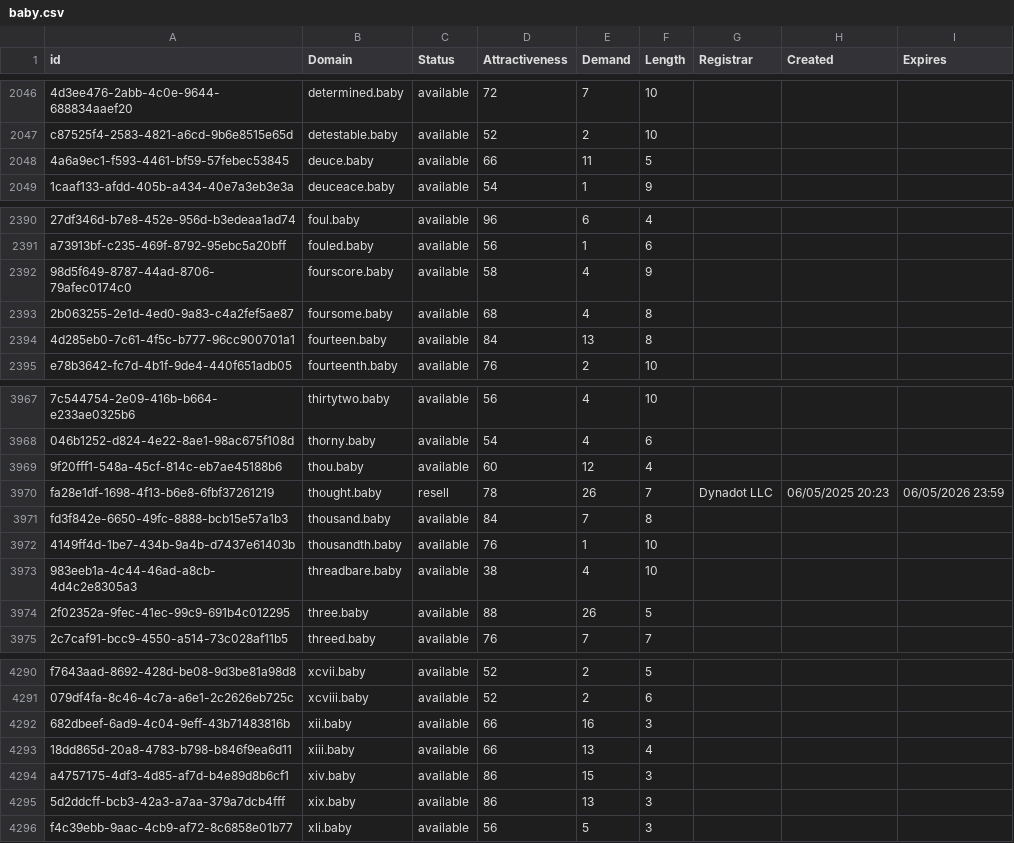
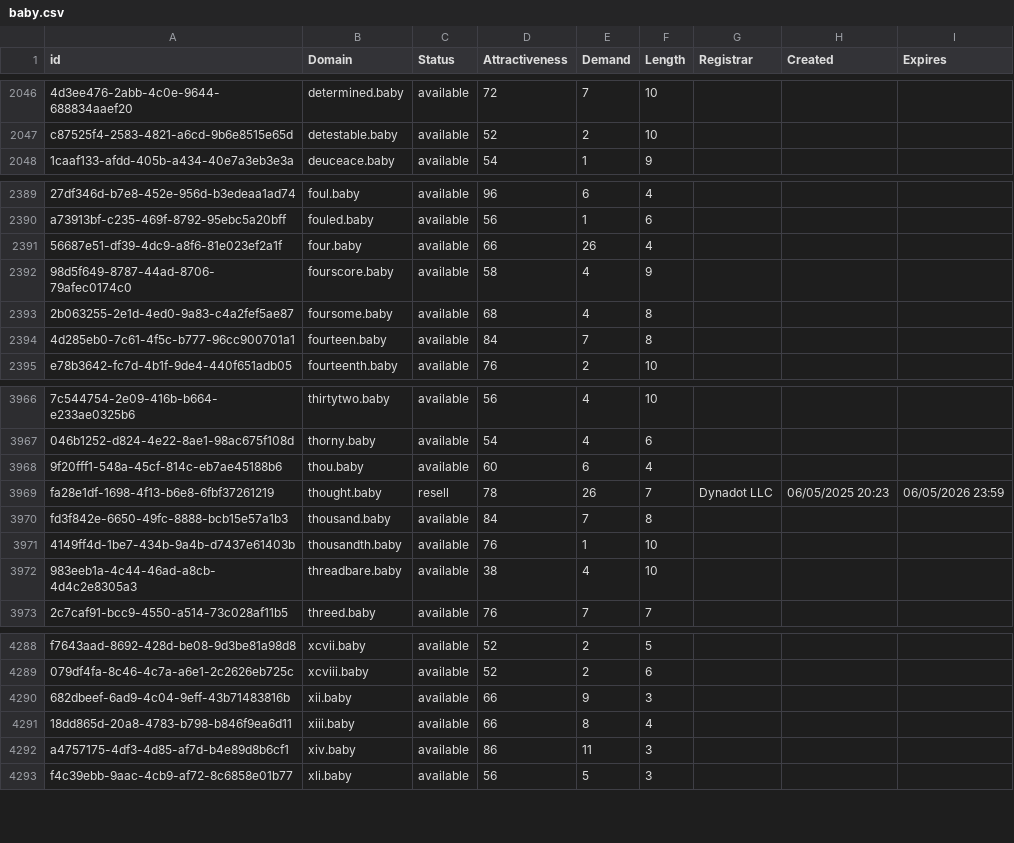
Before and after one commit to UniqueDomains/baby-oneword-domains, a CSV file: baby.csv, drawn as a sheet; only a part is shown, gaps mark what is left out; removed rows and columns are numbered as before the commit, all else as after; the diff covers the shown part only; the diff names each change by its address in the sheet, - before the commit and + after, or states it on an @@ line.

Commit message:
Domains update

```diff
--- a/baby.csv
+++ b/baby.csv
-row 2048: 4a6a9ec1-f593-4461-bf59-57febec53845 | deuce.baby | available | 66 | 11 | 5
+row 2391: 56687e51-df39-4dc9-a8f6-81e023ef2a1f | four.baby | available | 66 | 26 | 4
-E2394 (Demand): 13
+E2394 (Demand): 7
-E3968 (Demand): 12
+E3968 (Demand): 6
-row 3974: 2f02352a-9fec-41ec-99c9-691b4c012295 | three.baby | available | 88 | 26 | 5
-E4290 (Demand): 16
+E4290 (Demand): 9
-E4291 (Demand): 13
+E4291 (Demand): 8
-E4292 (Demand): 15
+E4292 (Demand): 11
-row 4295: 5d2ddcff-bcb3-42a3-a7aa-379a7dcb4fff | xix.baby | available | 86 | 13 | 3
```
Also changed, not shown: 1 removed row and 32 edited cells elsewhere in this file, 2 other files.
